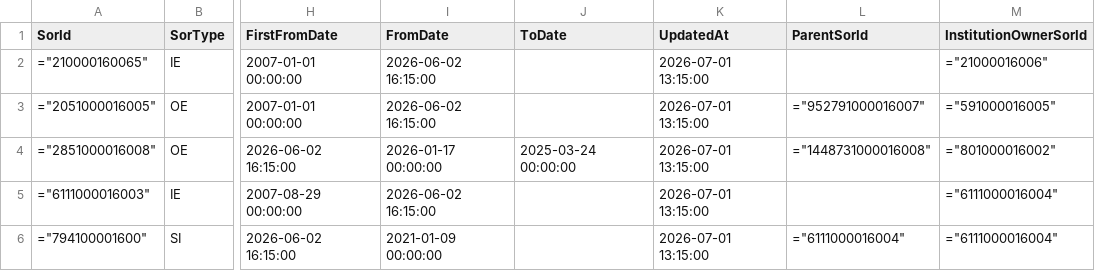
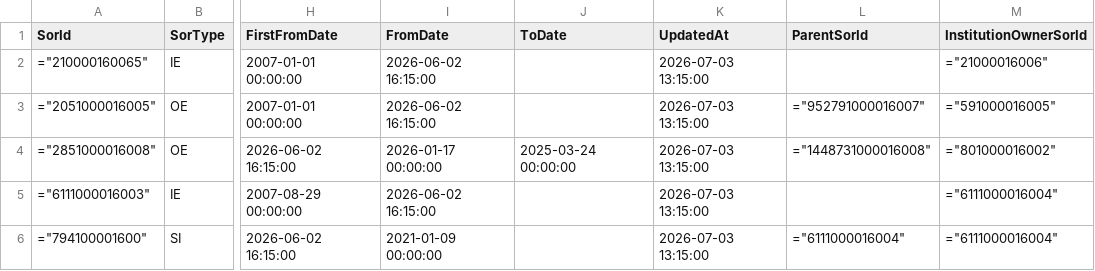
Before and after one commit to Asayi/KMD-ZAS, a CSV file: SorEntity_daily-lastUpdated01.07.csv, drawn as a sheet; only a part is shown, gaps mark what is left out; the diff names each change by its address in the sheet, - before the commit and + after, or states it on an @@ line.

Commit message:
Add files via upload

```diff
--- a/SorEntity_daily-lastUpdated01.07.csv
+++ b/SorEntity_daily-lastUpdated01.07.csv
-K2:K6 (UpdatedAt): 2026-07-01 13:15:00
+K2:K6 (UpdatedAt): 2026-07-03 13:15:00
```
